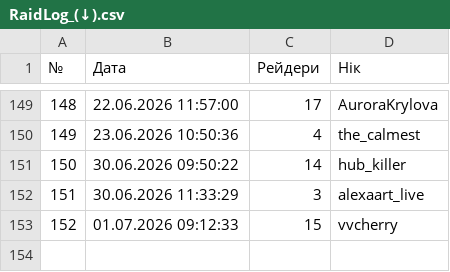
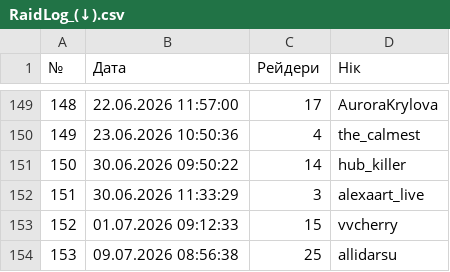
Before and after one commit to PlanetOfTheLuck/info, a CSV file: data/RaidLog_(↓).csv, drawn as a sheet; only a part is shown, gaps mark what is left out.

```diff
--- a/data/RaidLog_(↓).csv
+++ b/data/RaidLog_(↓).csv
@@ -153 +153,2 @@
 152;01.07.2026 09:12:33;15;vvcherry
+153;09.07.2026 08:56:38;25;allidarsu
```
Also changed, not shown: data/Movies.csv, data/OnlineTopStream.csv, 1 other file.
